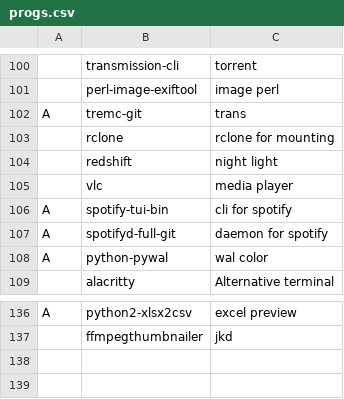
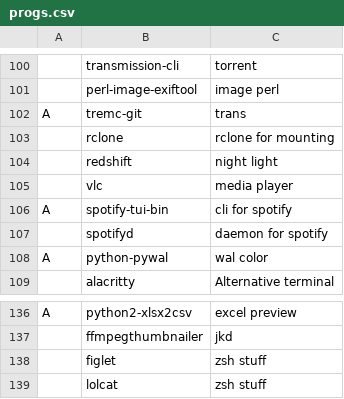
Before and after one commit to bsodloverlinuxsetup/LARBS, a CSV file: progs.csv, drawn as a sheet; only a part is shown, gaps mark what is left out; removed rows and columns are numbered as before the commit, all else as after; the diff names each change by its address in the sheet, - before the commit and + after, or states it on an @@ line.

Commit message:
minor things I forgot fixed spotifyd...

```diff
--- a/progs.csv
+++ b/progs.csv
-row 107: A | spotifyd-full-git | daemon for spotify
+row 107:  | spotifyd | daemon for spotify
+row 138:  | figlet | zsh stuff
+row 139:  | lolcat | zsh stuff
```
